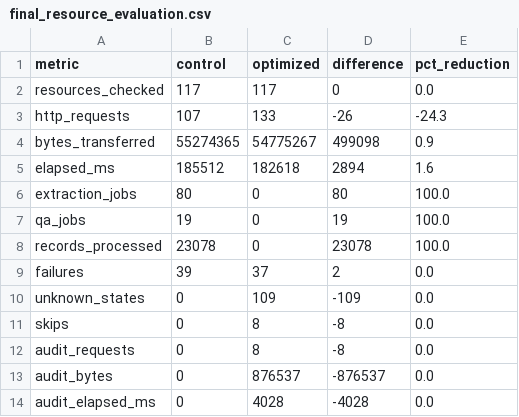
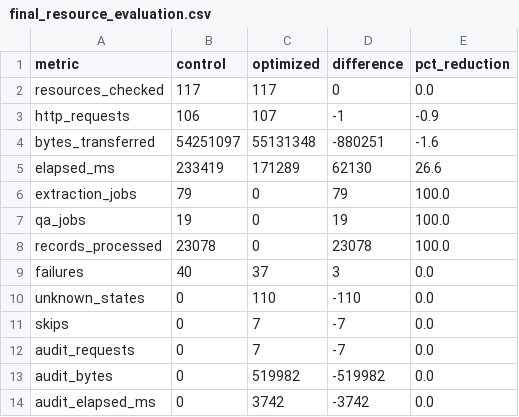
Before and after one commit to bhoopesh-cmd/Site-Signal, a CSV file: data/seed/final_resource_evaluation.csv, drawn as a sheet.

```diff
--- a/data/seed/final_resource_evaluation.csv
+++ b/data/seed/final_resource_evaluation.csv
@@ -2,13 +2,13 @@ metric,control,optimized,difference,pct_reduction
 resources_checked,117,117,0,0.0
-http_requests,107,133,-26,-24.3
-bytes_transferred,55274365,54775267,499098,0.9
-elapsed_ms,185512,182618,2894,1.6
-extraction_jobs,80,0,80,100.0
+http_requests,106,107,-1,-0.9
+bytes_transferred,54251097,55131348,-880251,-1.6
+elapsed_ms,233419,171289,62130,26.6
+extraction_jobs,79,0,79,100.0
 qa_jobs,19,0,19,100.0
 records_processed,23078,0,23078,100.0
-failures,39,37,2,0.0
-unknown_states,0,109,-109,0.0
-skips,0,8,-8,0.0
-audit_requests,0,8,-8,0.0
-audit_bytes,0,876537,-876537,0.0
-audit_elapsed_ms,0,4028,-4028,0.0
+failures,40,37,3,0.0
+unknown_states,0,110,-110,0.0
+skips,0,7,-7,0.0
+audit_requests,0,7,-7,0.0
+audit_bytes,0,519982,-519982,0.0
+audit_elapsed_ms,0,3742,-3742,0.0
```
Also changed, not shown: data/seed/skip_audit.csv, 5 other files.
